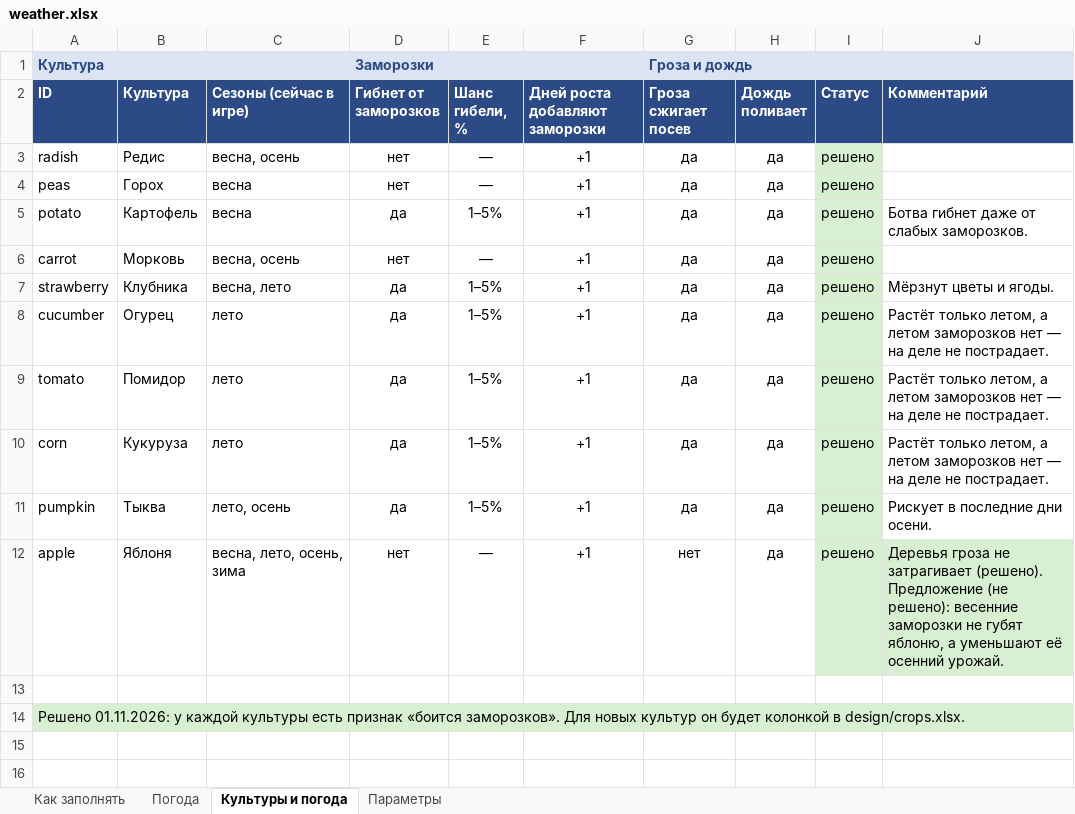
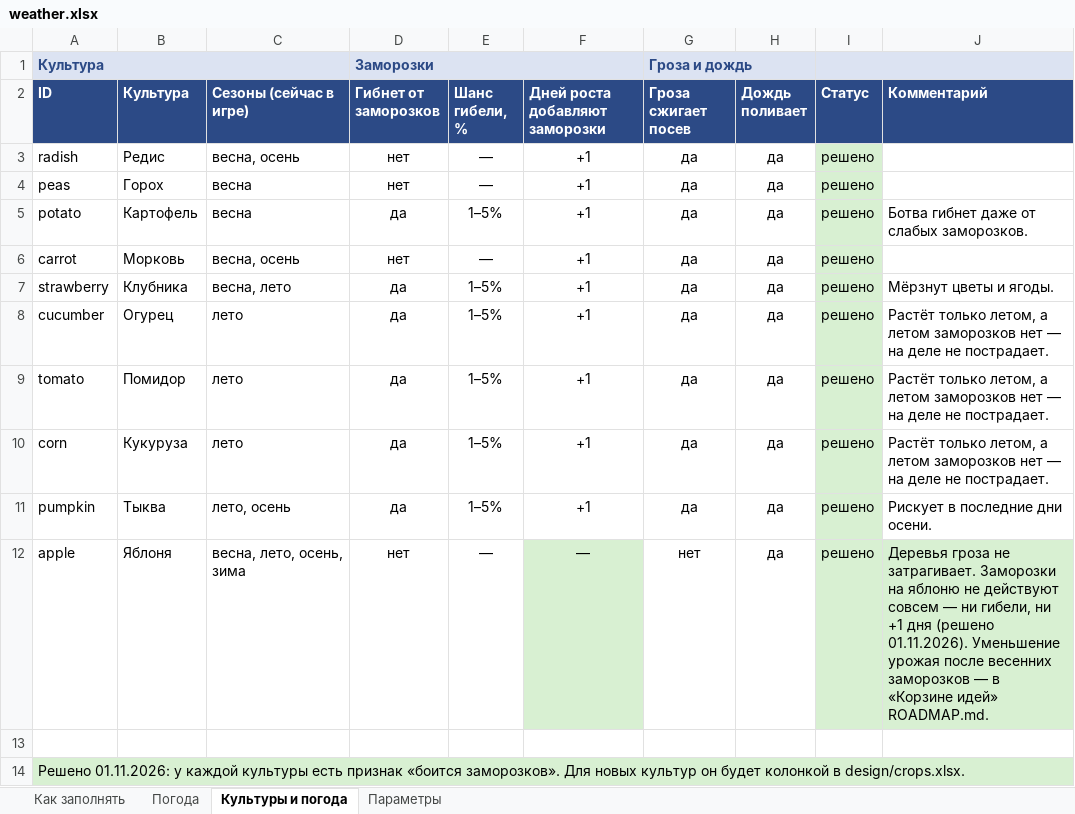
Before and after one commit to Japshinobi/Test, an Excel workbook: design/weather.xlsx, sheet Культуры и погода, drawn as a sheet; values as stored, in another font and other column widths than the file's, no borders; the diff names each change by its address in the sheet, - before the commit and + after, or states it on an @@ line.

```diff
--- a/design/weather.xlsx (sheet Культуры и погода)
+++ b/design/weather.xlsx (sheet Культуры и погода)
-F12 (Дней роста добавляют заморозки): +1
+F12 (Дней роста добавляют заморозки): —
-F12 fill: none
+F12 fill: #D8F0D2
-J12 (Комментарий): …гроза не затрагивает (решено). Предложение (не решено): весенние заморозки не губят яблоню, а уменьшают её осенний урожай.
+J12 (Комментарий): …гроза не затрагивает. Заморозки на яблоню не действуют совсем — ни гибели, ни +1 дня (решено 01.11.2026). Уменьшение урожая после весенних заморозков — в «Корзине идей» ROADMAP.md.
```
Also changed, not shown: sheet Параметры, sheet Погода, sheet Как заполнять.
